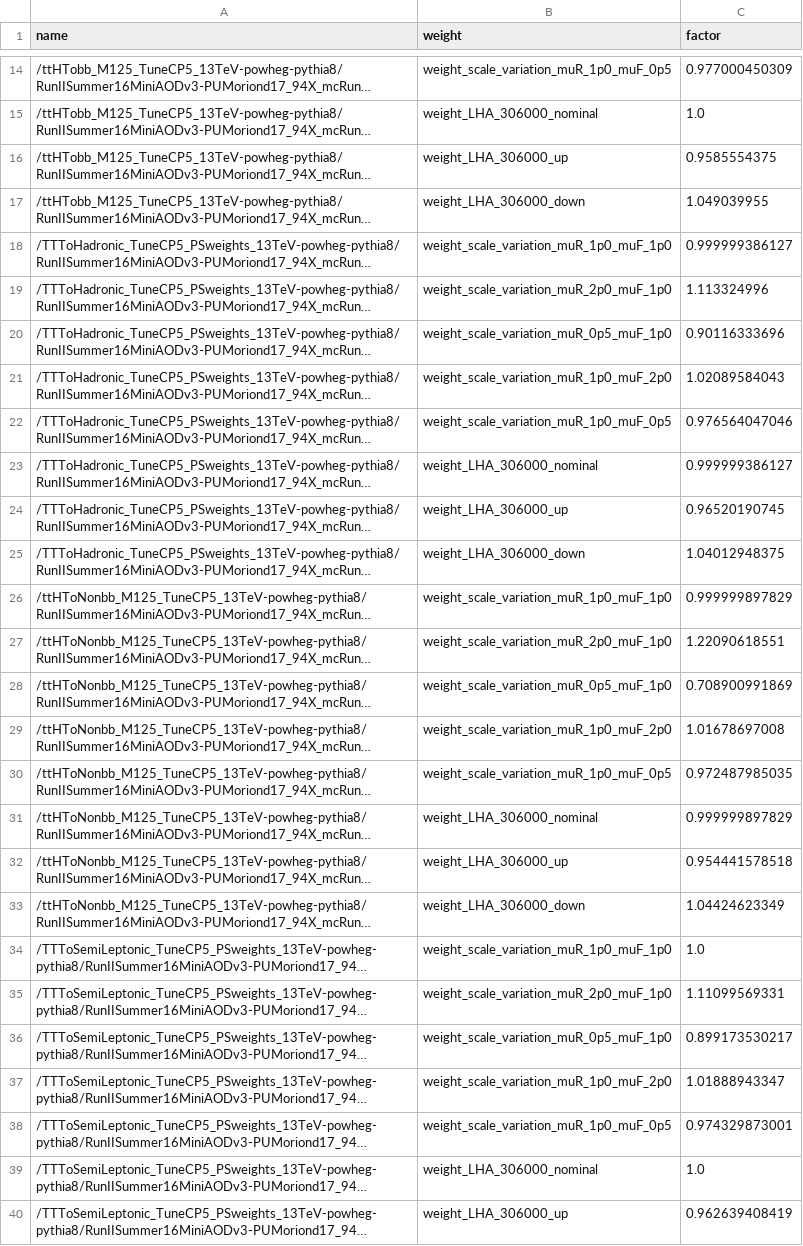
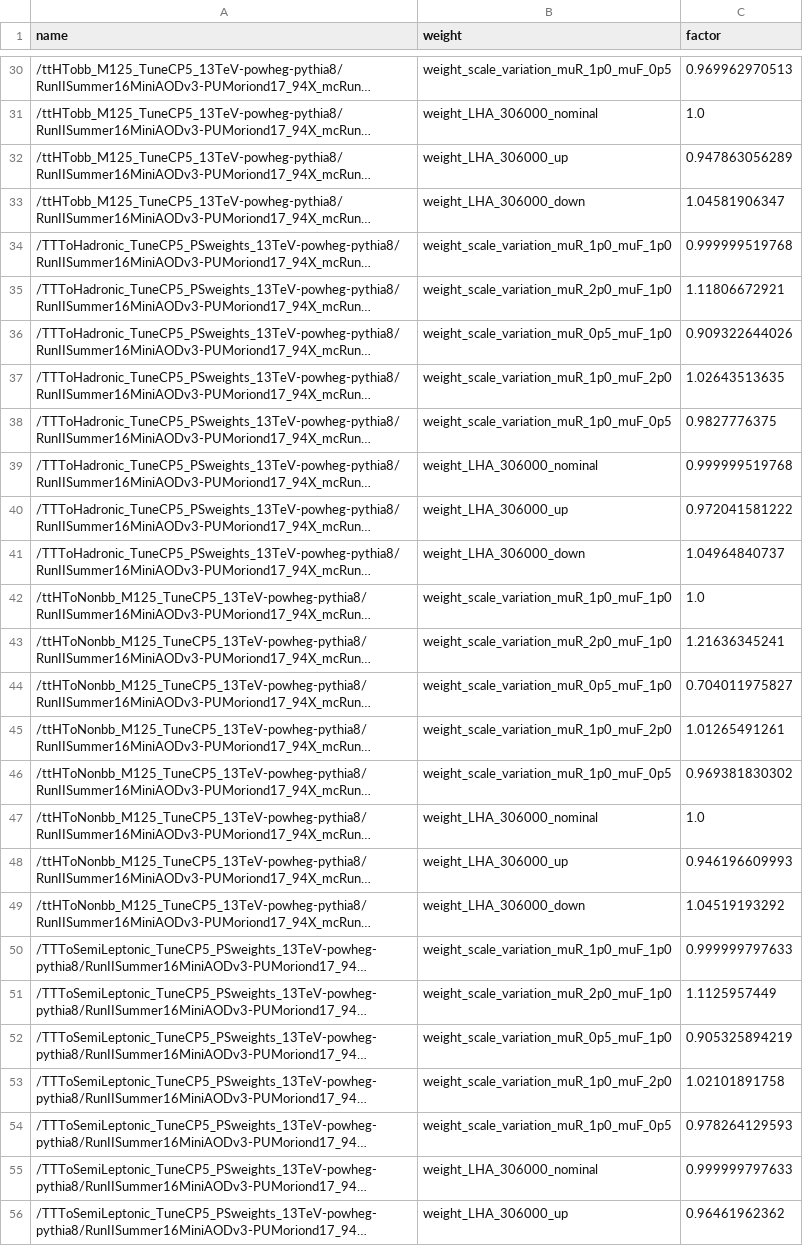
Before and after one commit to kit-cn-cms/pyroot-plotscripts, a CSV file: data/rateFactors/rateFactors_2016.csv, drawn as a sheet; only a part is shown, gaps mark what is left out; long unchanged cells end in …; addresses are those after the commit; the diff covers the shown part only; the diff names each change by its address in the sheet, - before the commit and + after, or states it on an @@ line.

Commit message:
newly derived rate factors for all years

```diff
--- a/data/rateFactors/rateFactors_2016.csv
+++ b/data/rateFactors/rateFactors_2016.csv
-C30 (factor): 0.977000450309
+C30 (factor): 0.969962970513
-C32 (factor): 0.9585554375
+C32 (factor): 0.947863056289
-C33 (factor): 1.049039955
+C33 (factor): 1.04581906347
-C34 (factor): 0.999999386127
+C34 (factor): 0.999999519768
-C35 (factor): 1.113324996
+C35 (factor): 1.11806672921
-C36 (factor): 0.90116333696
+C36 (factor): 0.909322644026
-C37 (factor): 1.02089584043
+C37 (factor): 1.02643513635
-C38 (factor): 0.976564047046
+C38 (factor): 0.9827776375
-C39 (factor): 0.999999386127
+C39 (factor): 0.999999519768
-C40 (factor): 0.96520190745
+C40 (factor): 0.972041581222
-C41 (factor): 1.04012948375
+C41 (factor): 1.04964840737
-C42 (factor): 0.999999897829
+C42 (factor): 1.0
-C43 (factor): 1.22090618551
+C43 (factor): 1.21636345241
-C44 (factor): 0.708900991869
+C44 (factor): 0.704011975827
-C45 (factor): 1.01678697008
+C45 (factor): 1.01265491261
-C46 (factor): 0.972487985035
+C46 (factor): 0.969381830302
-C47 (factor): 0.999999897829
+C47 (factor): 1.0
-C48 (factor): 0.954441578518
+C48 (factor): 0.946196609993
-C49 (factor): 1.04424623349
+C49 (factor): 1.04519193292
-C50 (factor): 1.0
+C50 (factor): 0.999999797633
-C51 (factor): 1.11099569331
+C51 (factor): 1.1125957449
-C52 (factor): 0.899173530217
+C52 (factor): 0.905325894219
-C53 (factor): 1.01888943347
+C53 (factor): 1.02101891758
-C54 (factor): 0.974329873001
+C54 (factor): 0.978264129593
-C55 (factor): 1.0
+C55 (factor): 0.999999797633
-C56 (factor): 0.962639408419
+C56 (factor): 0.96461962362
```
Also changed, not shown: 16 added rows and 10 edited cells elsewhere in this file, data/rateFactors/rateFactors_2018.csv, 1 other file.
